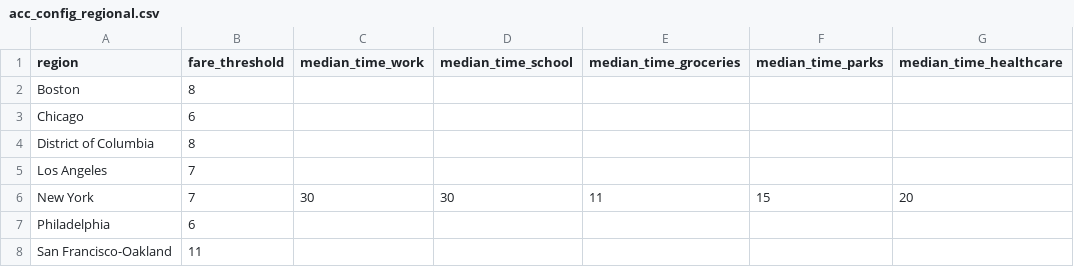
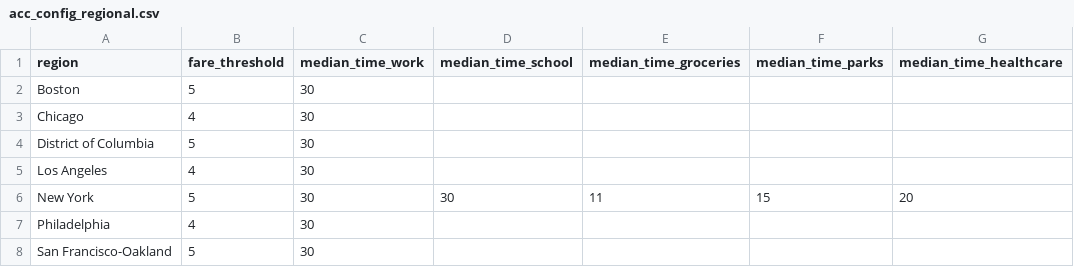
Before and after one commit to diluisi/TransitCenter_old, a CSV file: accessibility/acc_config_regional.csv, drawn as a sheet.

```diff
--- a/accessibility/acc_config_regional.csv
+++ b/accessibility/acc_config_regional.csv
@@ -1,8 +1,8 @@
 region,fare_threshold,median_time_work,median_time_school,median_time_groceries,median_time_parks,median_time_healthcare
-Boston,8,,,,,
-Chicago,6,,,,,
-District of Columbia,8,,,,,
-Los Angeles,7,,,,,
-New York,7,30,30,11,15,20
-Philadelphia,6,,,,,
-San Francisco-Oakland,11,,,,,
+Boston,5,30,,,,
+Chicago,4,30,,,,
+District of Columbia,5,30,,,,
+Los Angeles,4,30,,,,
+New York,5,30,30,11,15,20
+Philadelphia,4,30,,,,
+San Francisco-Oakland,5,30,,,,
```
Also changed, not shown: accessibility/acc_config.csv, 7 other files.
